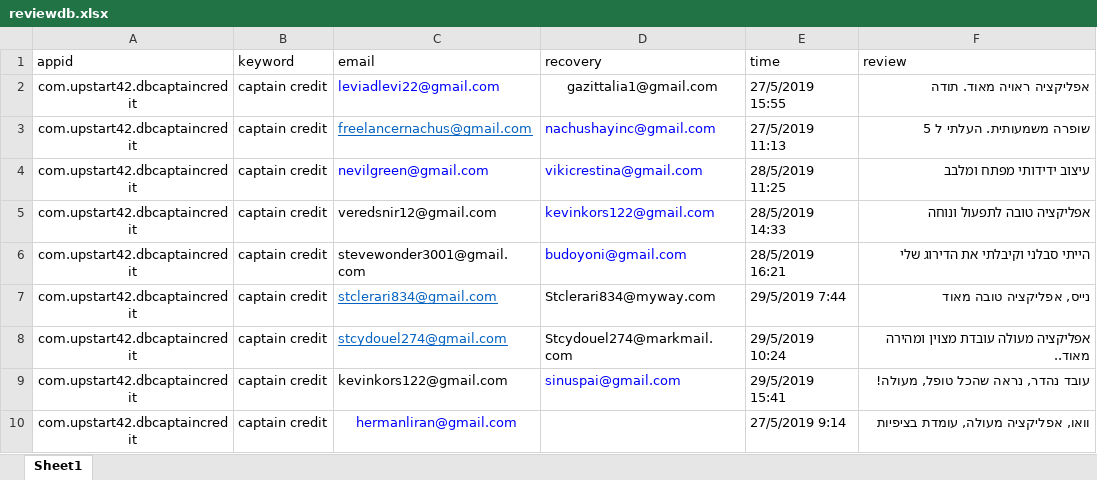
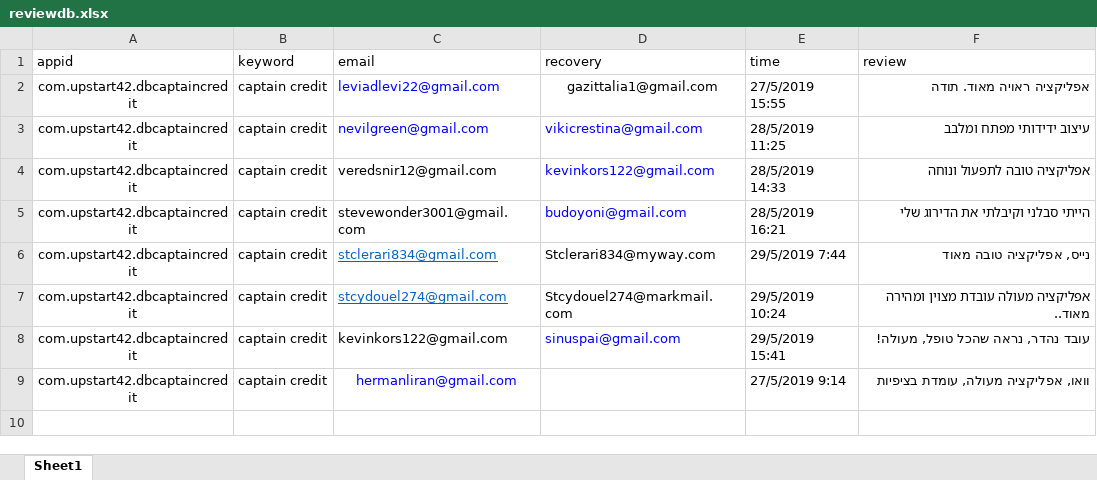
Before and after one commit to sugarderryfire/ReviewsProject, an Excel workbook: reviewdb.xlsx, sheet Sheet1, drawn as a sheet; values as stored, in another font and other column widths than the file's, no borders; the diff names each change by its address in the sheet, - before the commit and + after, or states it on an @@ line.

Commit message:
Add files via upload

```diff
--- a/reviewdb.xlsx (sheet Sheet1)
+++ b/reviewdb.xlsx (sheet Sheet1)
-row 3: com.upstart42.dbcaptaincredit | captain credit | freelancernachus@gmail.com | nachushayinc@gmail.com | 27/5/2019 11:13 | שופרה משמעותית. העלתי ל 5
```
